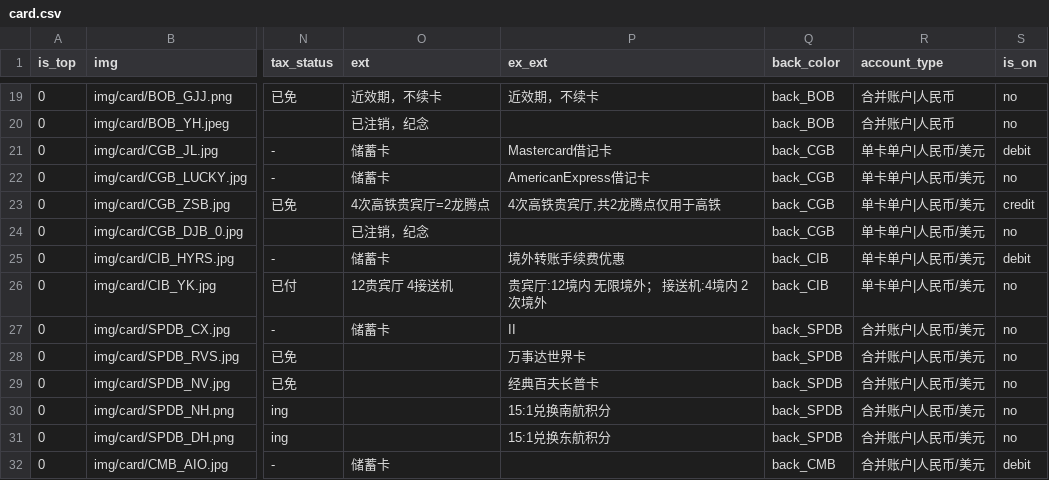
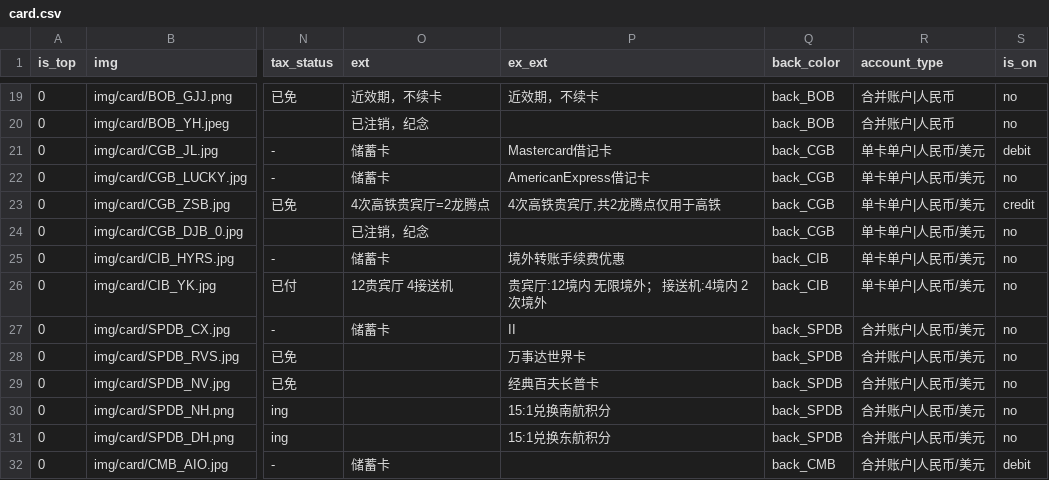
Before and after one commit to hujunyu1110/home, a CSV file: home/data/card.csv, drawn as a sheet; only a part is shown, gaps mark what is left out; the diff names each change by its address in the sheet, - before the commit and + after, or states it on an @@ line.

Commit message:
2026082002

```diff
--- a/home/data/card.csv
+++ b/home/data/card.csv
-S25 (is_on): debit
+S25 (is_on): no
```
